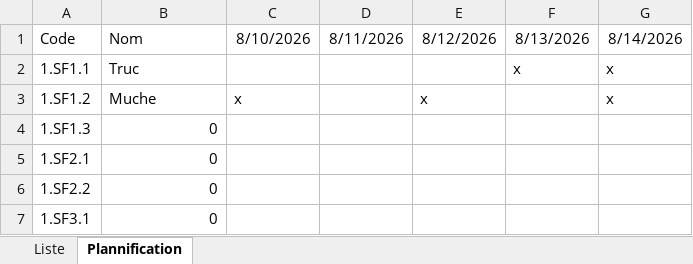
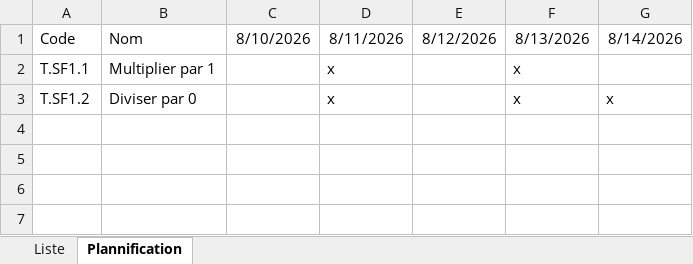
Before and after one commit to Ligne2Maths/Spirale2Maths, an Excel workbook: contenu/Premiere.xlsx, sheet Plannification, drawn as a sheet; values as stored, in another font and other column widths than the file's, no borders; removed rows and columns are numbered as before the commit, all else as after; the diff names each change by its address in the sheet, - before the commit and + after, or states it on an @@ line.

```diff
--- a/contenu/Premiere.xlsx (sheet Plannification)
+++ b/contenu/Premiere.xlsx (sheet Plannification)
-row 2: 1.SF1.1 | Truc |  |  |  | x | x
-row 3: 1.SF1.2 | Muche | x |  | x |  | x
-row 4: 1.SF1.3 | 0
-row 5: 1.SF2.1 | 0
-row 6: 1.SF2.2 | 0
-row 7: 1.SF3.1 | 0
+row 2: T.SF1.1 | Multiplier par 1 |  | x |  | x
+row 3: T.SF1.2 | Diviser par 0 |  | x |  | x | x
```
Also changed, not shown: sheet Liste, contenu/Terminale.xlsx, 10 other files.
